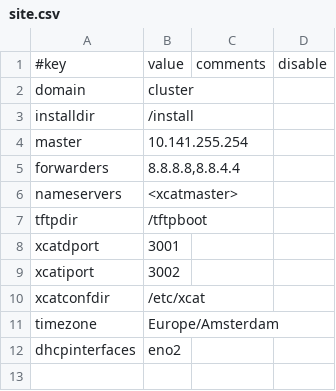
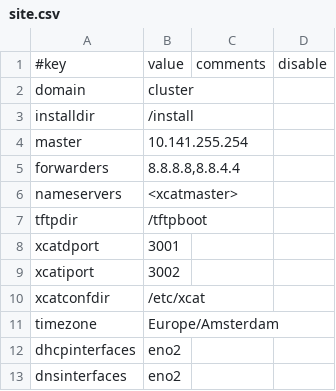
Before and after one commit to hicham-a/trinity, a CSV file: controller/xcat/tables/site.csv, drawn as a sheet.

Commit message:
Added dnsinterfaces as a default setting.

```diff
--- a/controller/xcat/tables/site.csv
+++ b/controller/xcat/tables/site.csv
@@ -12 +12,2 @@
 "dhcpinterfaces","eno2",,
+"dnsinterfaces","eno2",,
```
